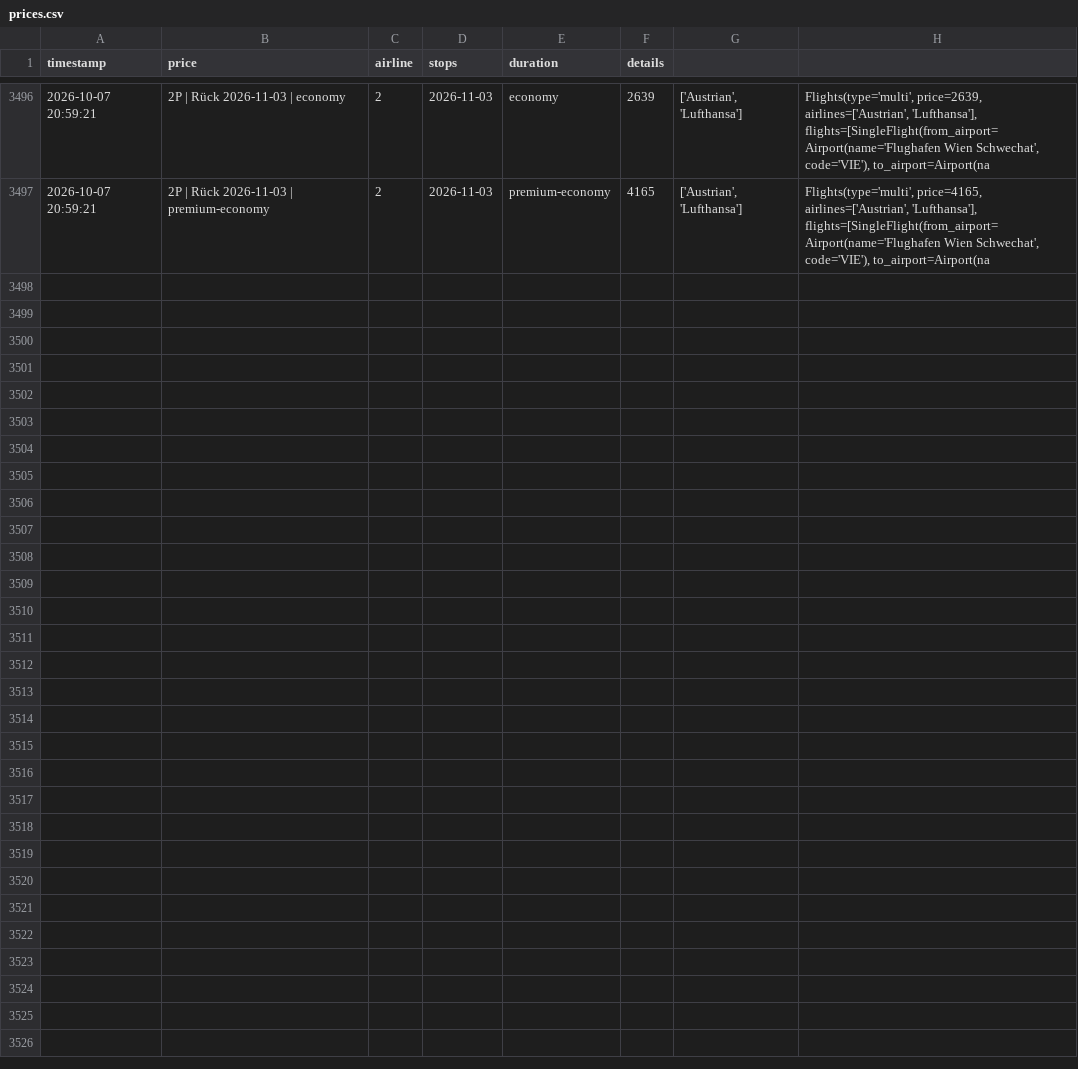
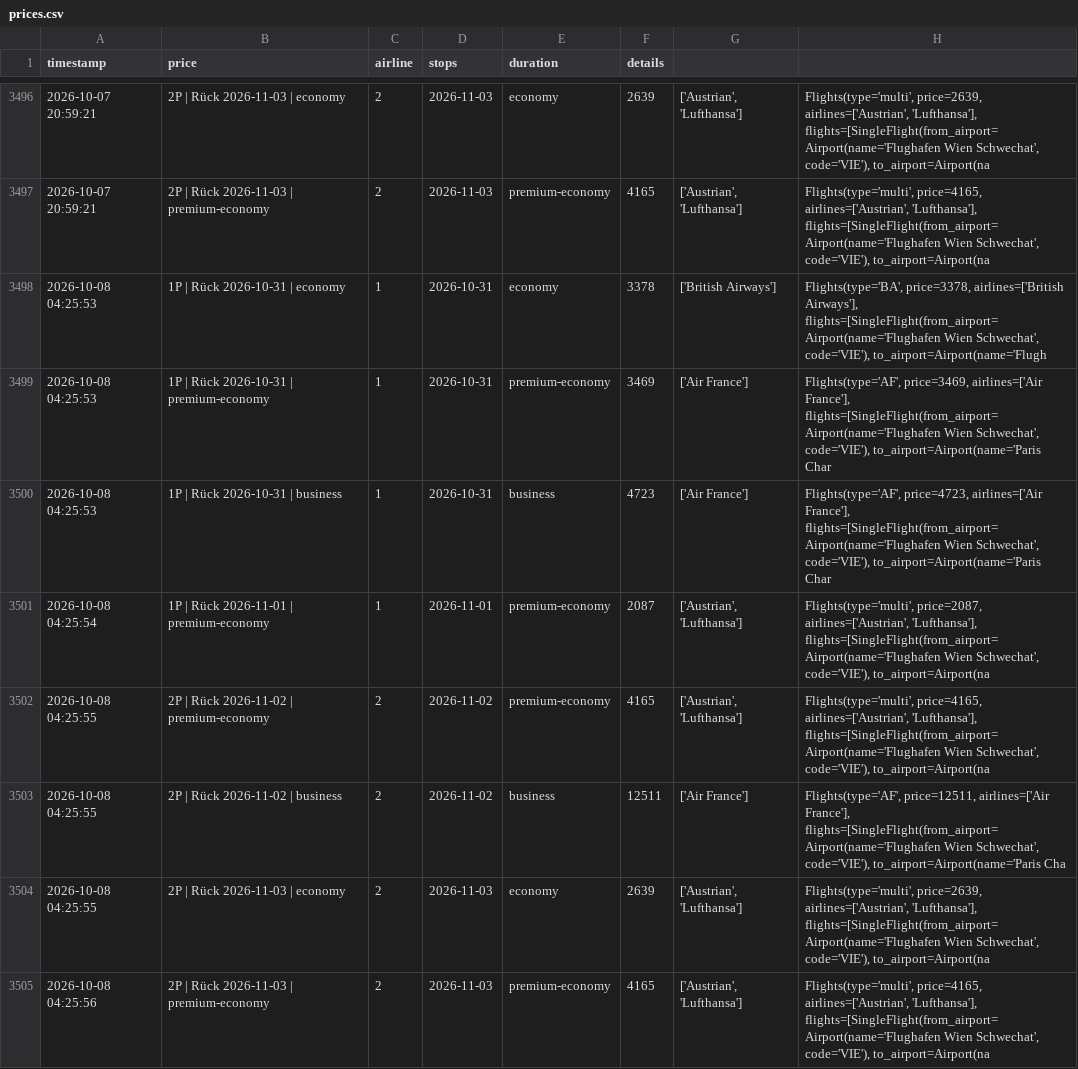
Before and after one commit to rauchenp/Vie-Rio-tracker, a CSV file: prices.csv, drawn as a sheet; only a part is shown, gaps mark what is left out; the diff names each change by its address in the sheet, - before the commit and + after, or states it on an @@ line.

```diff
--- a/prices.csv
+++ b/prices.csv
+row 3498: 2026-10-08 04:25:53 | 1P | Rück 2026-10-31 | economy | 1 | 2026-10-31 | economy | 3378 | ['British Airways'] | Flights(type='BA', price=3378, airlines=['British Airways'], flights=[SingleFlight(from_airport=Airport(name='Flughafen Wien Schwechat', code='VIE'), to_airport=Airport(name='Flugh
+row 3499: 2026-10-08 04:25:53 | 1P | Rück 2026-10-31 | premium-economy | 1 | 2026-10-31 | premium-economy | 3469 | ['Air France'] | Flights(type='AF', price=3469, airlines=['Air France'], flights=[SingleFlight(from_airport=Airport(name='Flughafen Wien Schwechat', code='VIE'), to_airport=Airport(name='Paris Char
+row 3500: 2026-10-08 04:25:53 | 1P | Rück 2026-10-31 | business | 1 | 2026-10-31 | business | 4723 | ['Air France'] | Flights(type='AF', price=4723, airlines=['Air France'], flights=[SingleFlight(from_airport=Airport(name='Flughafen Wien Schwechat', code='VIE'), to_airport=Airport(name='Paris Char
+row 3501: 2026-10-08 04:25:54 | 1P | Rück 2026-11-01 | premium-economy | 1 | 2026-11-01 | premium-economy | 2087 | ['Austrian', 'Lufthansa'] | Flights(type='multi', price=2087, airlines=['Austrian', 'Lufthansa'], flights=[SingleFlight(from_airport=Airport(name='Flughafen Wien Schwechat', code='VIE'), to_airport=Airport(na
+row 3502: 2026-10-08 04:25:55 | 2P | Rück 2026-11-02 | premium-economy | 2 | 2026-11-02 | premium-economy | 4165 | ['Austrian', 'Lufthansa'] | Flights(type='multi', price=4165, airlines=['Austrian', 'Lufthansa'], flights=[SingleFlight(from_airport=Airport(name='Flughafen Wien Schwechat', code='VIE'), to_airport=Airport(na
+row 3503: 2026-10-08 04:25:55 | 2P | Rück 2026-11-02 | business | 2 | 2026-11-02 | business | 12511 | ['Air France'] | Flights(type='AF', price=12511, airlines=['Air France'], flights=[SingleFlight(from_airport=Airport(name='Flughafen Wien Schwechat', code='VIE'), to_airport=Airport(name='Paris Cha
+row 3504: 2026-10-08 04:25:55 | 2P | Rück 2026-11-03 | economy | 2 | 2026-11-03 | economy | 2639 | ['Austrian', 'Lufthansa'] | Flights(type='multi', price=2639, airlines=['Austrian', 'Lufthansa'], flights=[SingleFlight(from_airport=Airport(name='Flughafen Wien Schwechat', code='VIE'), to_airport=Airport(na
+row 3505: 2026-10-08 04:25:56 | 2P | Rück 2026-11-03 | premium-economy | 2 | 2026-11-03 | premium-economy | 4165 | ['Austrian', 'Lufthansa'] | Flights(type='multi', price=4165, airlines=['Austrian', 'Lufthansa'], flights=[SingleFlight(from_airport=Airport(name='Flughafen Wien Schwechat', code='VIE'), to_airport=Airport(na
```
